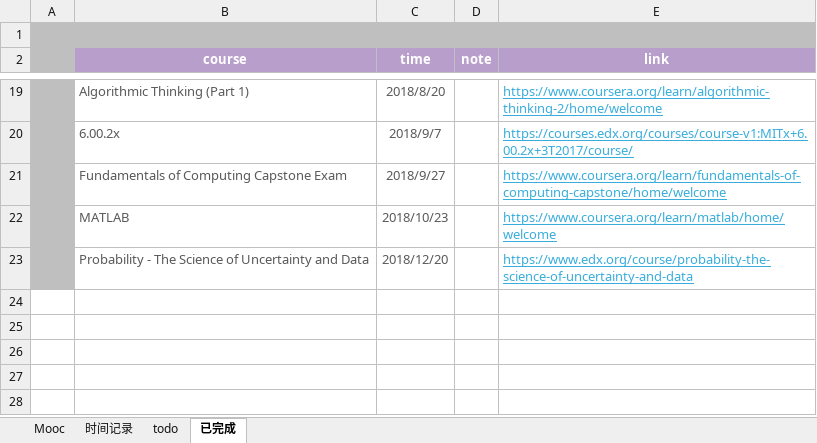
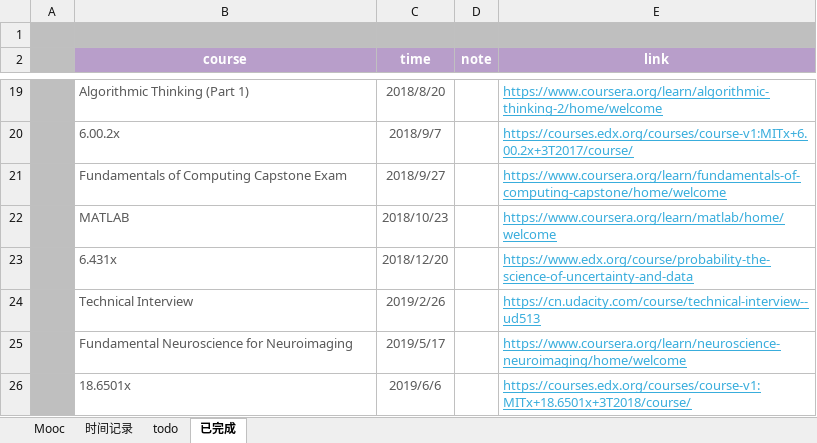
Before and after one commit to sakimarquis/Mooc, an Excel workbook: Study.xlsx, sheet 已完成, drawn as a sheet; only a part is shown, gaps mark what is left out; values as stored, in another font and other column widths than the file's, no borders; the diff names each change by its address in the sheet, - before the commit and + after, or states it on an @@ line.

```diff
--- a/Study.xlsx (sheet 已完成)
+++ b/Study.xlsx (sheet 已完成)
-B23 (course): Probability - The Science of Uncertainty and Data
+B23 (course): 6.431x
+row 24:  | Technical Interview | 2019/2/26 |  | https://cn.udacity.com/course/technical-interview--ud513
+row 25:  | Fundamental Neuroscience for Neuroimaging | 2019/5/17 |  | https://www.coursera.org/learn/neuroscience-neuroimaging/home/welcome
+row 26:  | 18.6501x | 2019/6/6 |  | https://courses.edx.org/courses/course-v1:MITx+18.6501x+3T2018/course/
```
Also changed, not shown: sheet 时间记录, sheet Mooc, sheet todo, charts or pictures.
